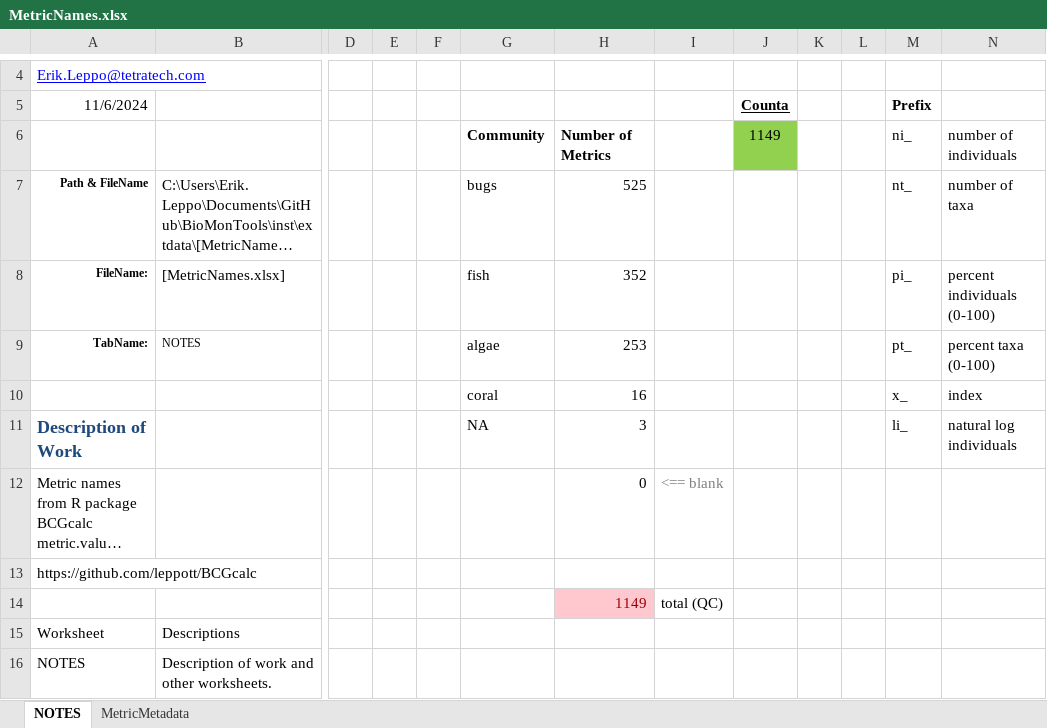
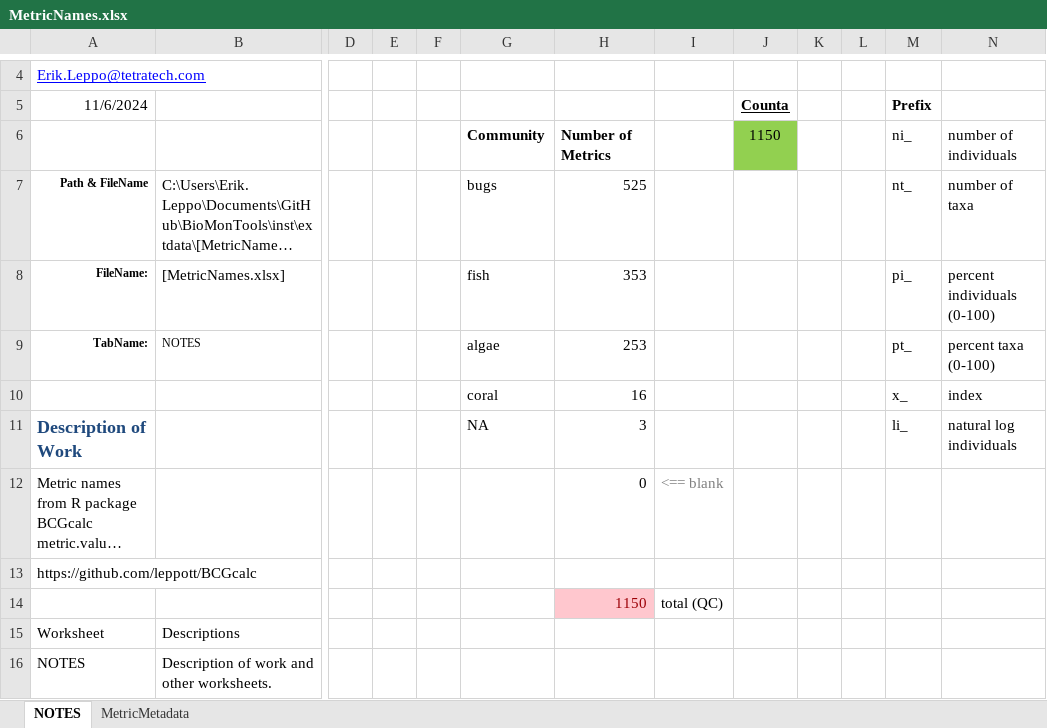
Before and after one commit to leppott/BioMonTools, an Excel workbook: inst/extdata/MetricNames.xlsx, sheet NOTES, drawn as a sheet; only a part is shown, gaps mark what is left out; long unchanged cells end in …; values as stored, in another font and other column widths than the file's, no borders; conditional formats and table styles not drawn; the diff names each change by its address in the sheet, - before the commit and + after, or states it on an @@ line.

```diff
--- a/inst/extdata/MetricNames.xlsx (sheet NOTES)
+++ b/inst/extdata/MetricNames.xlsx (sheet NOTES)
-J6 (Counta): 1149
+J6 (Counta): 1150
-H8: 352
+H8: 353
-H14: 1149
+H14: 1150
```
Also changed, not shown: sheet MetricMetadata, 6 other files.
